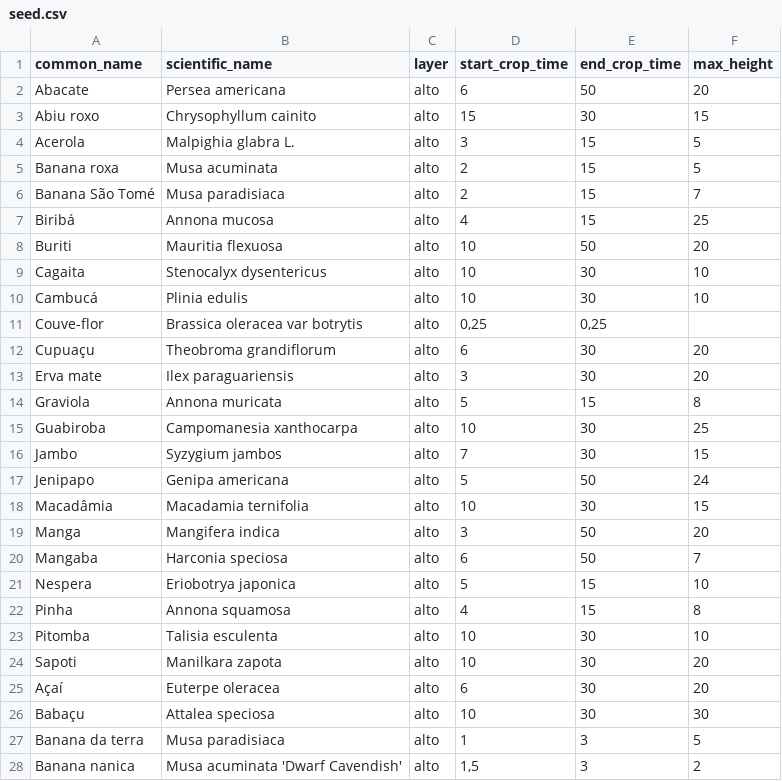
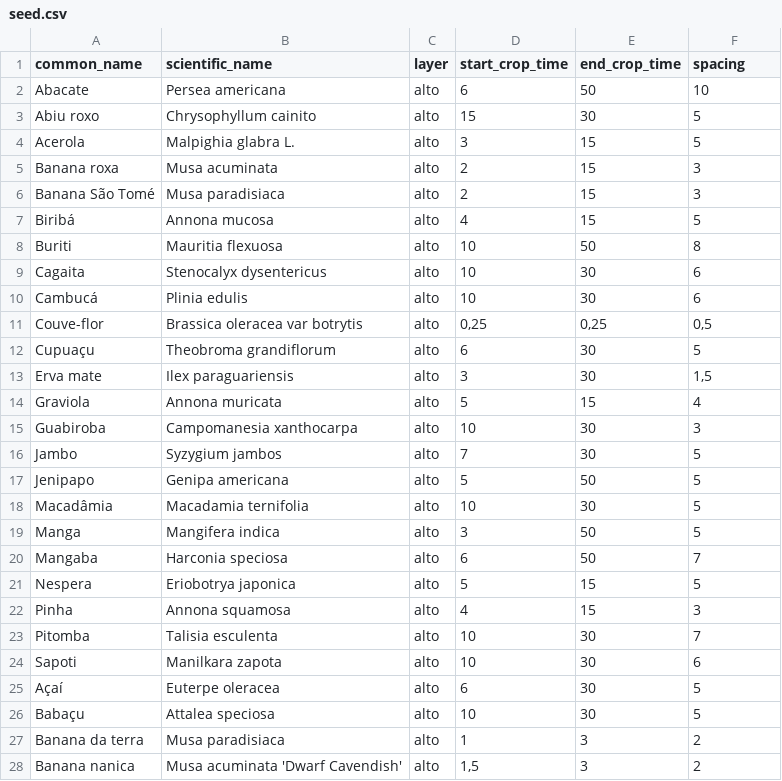
Before and after one commit to v1lton/agroforestry_vis, a CSV file: db/seeds/seed.csv, drawn as a sheet; only a part is shown; the diff covers the shown part only.

```diff
--- a/db/seeds/seed.csv
+++ b/db/seeds/seed.csv
@@ -1,28 +1,28 @@
-common_name,scientific_name,layer,start_crop_time,end_crop_time,max_height
-Abacate,Persea americana,alto,6,50,20
-Abiu roxo,Chrysophyllum cainito,alto,15,30,15
+common_name,scientific_name,layer,start_crop_time,end_crop_time,spacing
+Abacate,Persea americana,alto,6,50,10
+Abiu roxo,Chrysophyllum cainito,alto,15,30,5
 Acerola,Malpighia glabra L.,alto,3,15,5
-Banana roxa,Musa acuminata,alto,2,15,5
-Banana São Tomé,Musa paradisiaca,alto,2,15,7
-Biribá,Annona mucosa,alto,4,15,25
-Buriti,Mauritia flexuosa,alto,10,50,20
-Cagaita,Stenocalyx dysentericus,alto,10,30,10
-Cambucá,Plinia edulis,alto,10,30,10
-Couve-flor,Brassica oleracea var botrytis,alto,"0,25","0,25",
-Cupuaçu,Theobroma grandiflorum,alto,6,30,20
-Erva mate,Ilex paraguariensis,alto,3,30,20
-Graviola,Annona muricata,alto,5,15,8
-Guabiroba,Campomanesia xanthocarpa,alto,10,30,25
-Jambo,Syzygium jambos,alto,7,30,15
-Jenipapo,Genipa americana,alto,5,50,24
-Macadâmia,Macadamia ternifolia,alto,10,30,15
-Manga,Mangifera indica,alto,3,50,20
+Banana roxa,Musa acuminata,alto,2,15,3
+Banana São Tomé,Musa paradisiaca,alto,2,15,3
+Biribá,Annona mucosa,alto,4,15,5
+Buriti,Mauritia flexuosa,alto,10,50,8
+Cagaita,Stenocalyx dysentericus,alto,10,30,6
+Cambucá,Plinia edulis,alto,10,30,6
+Couve-flor,Brassica oleracea var botrytis,alto,"0,25","0,25","0,5"
+Cupuaçu,Theobroma grandiflorum,alto,6,30,5
+Erva mate,Ilex paraguariensis,alto,3,30,"1,5"
+Graviola,Annona muricata,alto,5,15,4
+Guabiroba,Campomanesia xanthocarpa,alto,10,30,3
+Jambo,Syzygium jambos,alto,7,30,5
+Jenipapo,Genipa americana,alto,5,50,5
+Macadâmia,Macadamia ternifolia,alto,10,30,5
+Manga,Mangifera indica,alto,3,50,5
 Mangaba,Harconia speciosa,alto,6,50,7
-Nespera,Eriobotrya japonica,alto,5,15,10
-Pinha,Annona squamosa,alto,4,15,8
-Pitomba,Talisia esculenta,alto,10,30,10
-Sapoti,Manilkara zapota,alto,10,30,20
-Açaí,Euterpe oleracea,alto,6,30,20
-Babaçu,Attalea speciosa,alto,10,30,30
-Banana da terra,Musa paradisiaca,alto,1,3,5
+Nespera,Eriobotrya japonica,alto,5,15,5
+Pinha,Annona squamosa,alto,4,15,3
+Pitomba,Talisia esculenta,alto,10,30,7
+Sapoti,Manilkara zapota,alto,10,30,6
+Açaí,Euterpe oleracea,alto,6,30,5
+Babaçu,Attalea speciosa,alto,10,30,5
+Banana da terra,Musa paradisiaca,alto,1,3,2
 Banana nanica,Musa acuminata 'Dwarf Cavendish',alto,"1,5",3,2
```
Also changed, not shown: 6 added rows, 2 removed rows and 71 edited cells elsewhere in this file, 43 other files.
